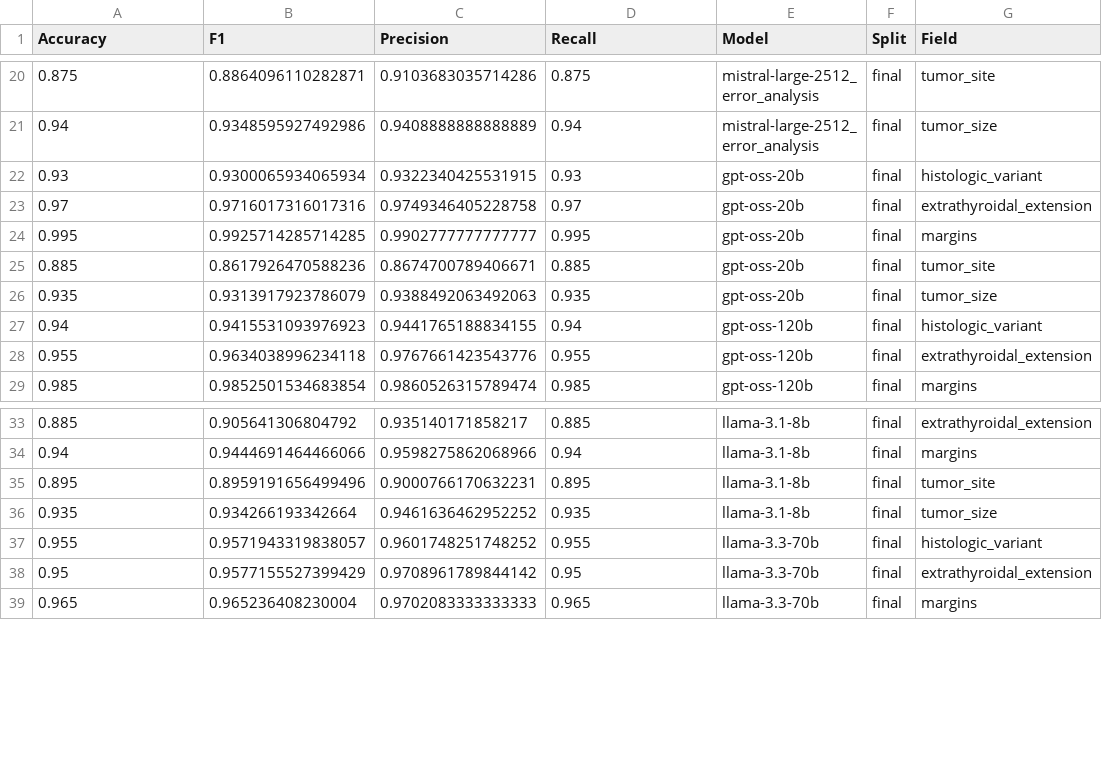
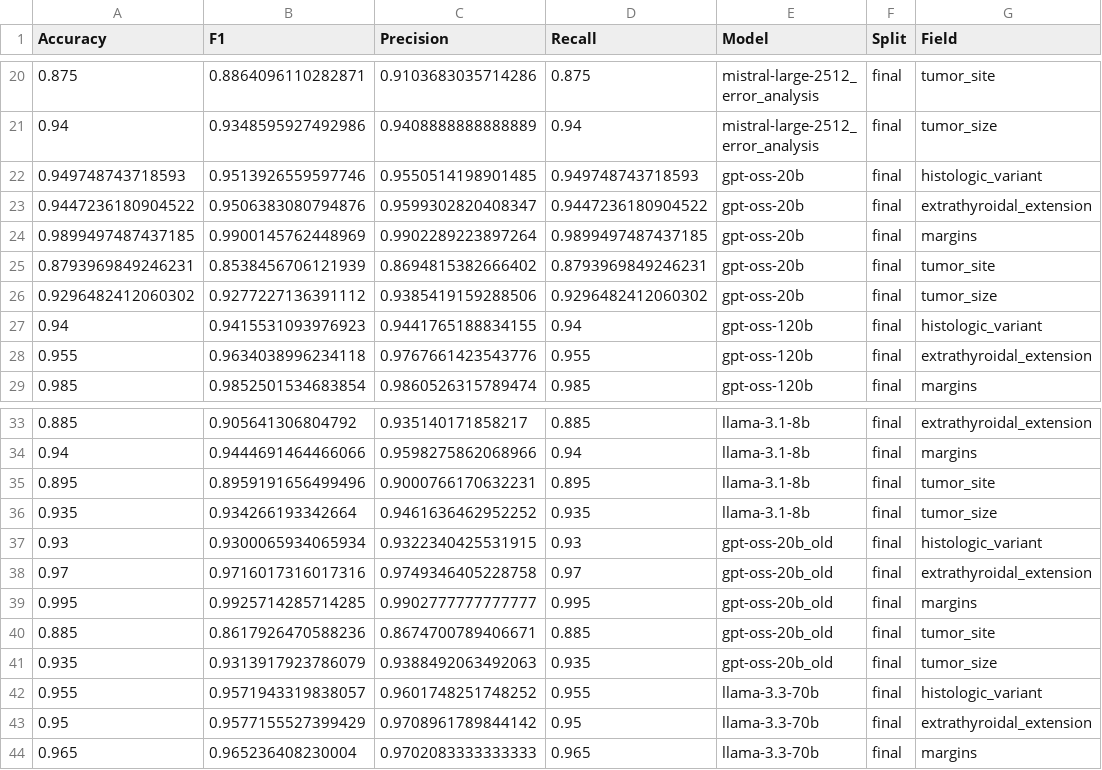
Before and after one commit to larrygrpolanco/pathology-llm-data-extraction, a CSV file: output/study_results/summary_metrics.csv, drawn as a sheet; only a part is shown, gaps mark what is left out; removed rows and columns are numbered as before the commit, all else as after; the diff names each change by its address in the sheet, - before the commit and + after, or states it on an @@ line.

Commit message:
Add initial dataset of study results with error comparisons for histologic variants and tumor characteristics

```diff
--- a/output/study_results/summary_metrics.csv
+++ b/output/study_results/summary_metrics.csv
-row 22: 0.93 | 0.9300065934065934 | 0.9322340425531915 | 0.93 | gpt-oss-20b | final | histologic_variant
-row 23: 0.97 | 0.9716017316017316 | 0.9749346405228758 | 0.97 | gpt-oss-20b | final | extrathyroidal_extension
-row 24: 0.995 | 0.9925714285714285 | 0.9902777777777777 | 0.995 | gpt-oss-20b | final | margins
-row 25: 0.885 | 0.8617926470588236 | 0.8674700789406671 | 0.885 | gpt-oss-20b | final | tumor_site
-row 26: 0.935 | 0.9313917923786079 | 0.9388492063492063 | 0.935 | gpt-oss-20b | final | tumor_size
+row 22: 0.949748743718593 | 0.9513926559597746 | 0.9550514198901485 | 0.949748743718593 | gpt-oss-20b | final | histologic_variant
+row 23: 0.9447236180904522 | 0.9506383080794876 | 0.9599302820408347 | 0.9447236180904522 | gpt-oss-20b | final | extrathyroidal_extension
+row 24: 0.9899497487437185 | 0.9900145762448969 | 0.9902289223897264 | 0.9899497487437185 | gpt-oss-20b | final | margins
+row 25: 0.8793969849246231 | 0.8538456706121939 | 0.8694815382666402 | 0.8793969849246231 | gpt-oss-20b | final | tumor_site
+row 26: 0.9296482412060302 | 0.9277227136391112 | 0.9385419159288506 | 0.9296482412060302 | gpt-oss-20b | final | tumor_size
+row 37: 0.93 | 0.9300065934065934 | 0.9322340425531915 | 0.93 | gpt-oss-20b_old | final | histologic_variant
+row 38: 0.97 | 0.9716017316017316 | 0.9749346405228758 | 0.97 | gpt-oss-20b_old | final | extrathyroidal_extension
+row 39: 0.995 | 0.9925714285714285 | 0.9902777777777777 | 0.995 | gpt-oss-20b_old | final | margins
+row 40: 0.885 | 0.8617926470588236 | 0.8674700789406671 | 0.885 | gpt-oss-20b_old | final | tumor_site
+row 41: 0.935 | 0.9313917923786079 | 0.9388492063492063 | 0.935 | gpt-oss-20b_old | final | tumor_size
```
Also changed, not shown: output/study_logs/study_final_gpt-oss-20b.csv, 3 other files.
